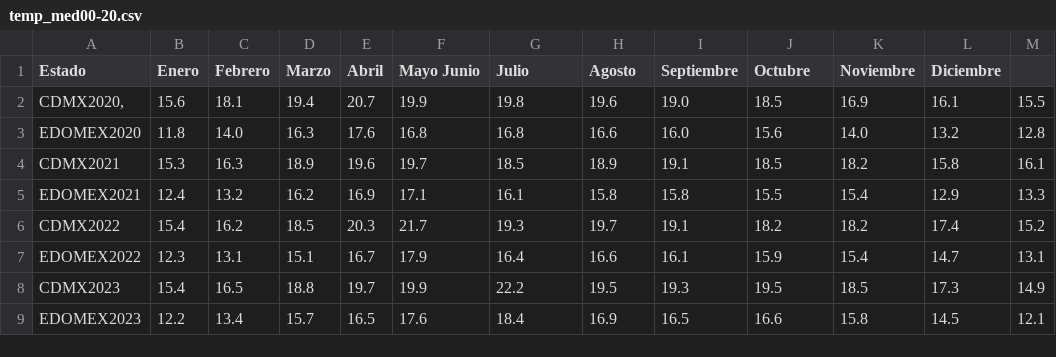
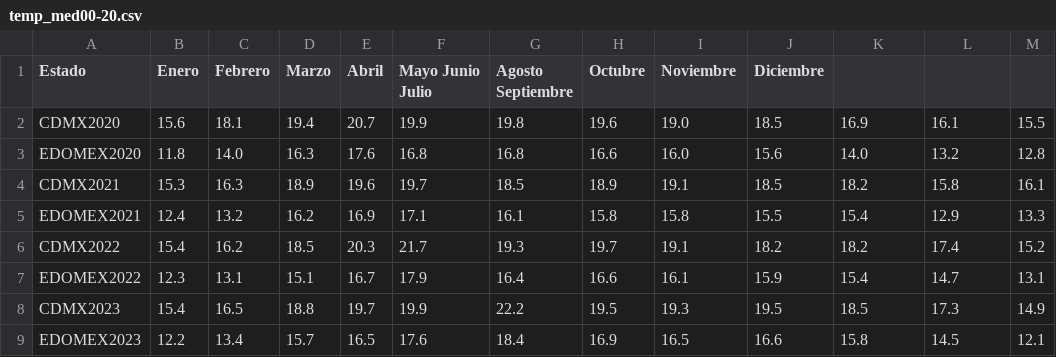
Before and after one commit to Nyubk/PPv6, a CSV file: CNPV2000_2020/temp_med00-20.csv, drawn as a sheet.

Commit message:
Update temp_med00-20.csv

```diff
--- a/CNPV2000_2020/temp_med00-20.csv
+++ b/CNPV2000_2020/temp_med00-20.csv
@@ -1,3 +1,3 @@
-Estado	Enero	Febrero	Marzo	Abril	Mayo Junio	Julio	Agosto	Septiembre	Octubre	Noviembre	Diciembre
-CDMX2020,	15.6	18.1	19.4	20.7	19.9	19.8	19.6	19.0	18.5	16.9	16.1	15.5
+Estado	Enero	Febrero	Marzo	Abril	Mayo Junio Julio	Agosto Septiembre	Octubre	Noviembre	Diciembre
+CDMX2020	15.6	18.1	19.4	20.7	19.9	19.8	19.6	19.0	18.5	16.9	16.1	15.5
 EDOMEX2020	11.8	14.0	16.3	17.6	16.8	16.8	16.6	16.0	15.6	14.0	13.2	12.8
```
